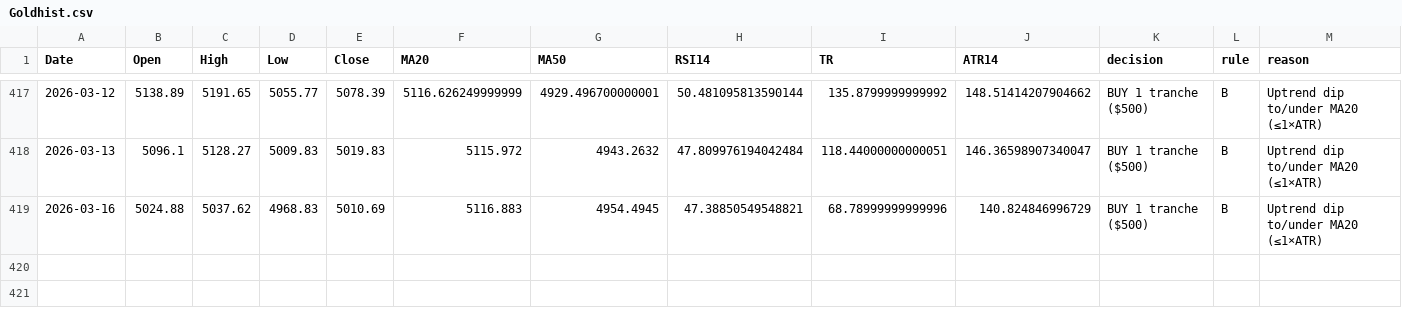
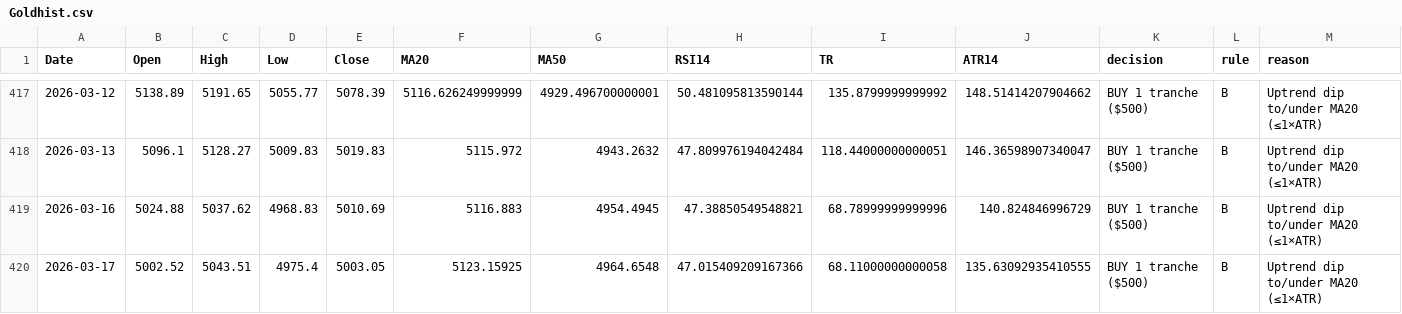
Before and after one commit to Hamidjourney/gold-decision, a CSV file: data/Goldhist.csv, drawn as a sheet; only a part is shown, gaps mark what is left out; the diff names each change by its address in the sheet, - before the commit and + after, or states it on an @@ line.

```diff
--- a/data/Goldhist.csv
+++ b/data/Goldhist.csv
+row 420: 2026-03-17 | 5002.52 | 5043.51 | 4975.4 | 5003.05 | 5123.15925 | 4964.6548 | 47.015409209167366 | 68.11000000000058 | 135.63092935410555 | BUY 1 tranche ($500) | B | Uptrend dip to/under MA20 (≤1×ATR)
```
Also changed, not shown: 1 other file.
